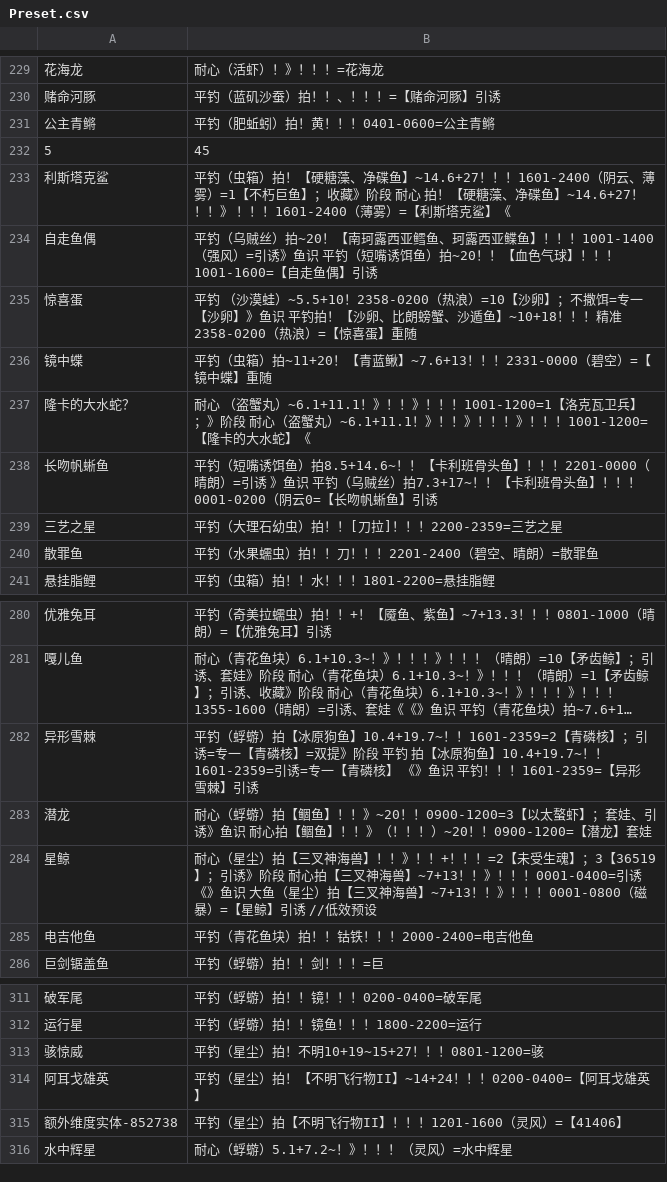
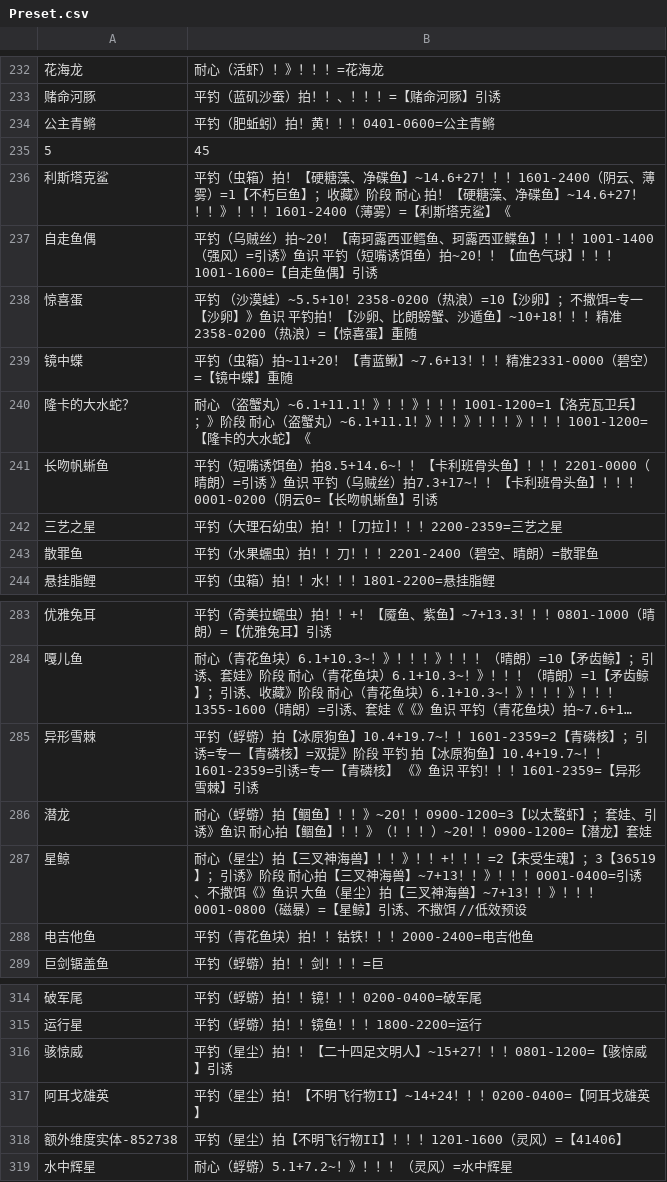
Before and after one commit to BlackCleaverLoli/MissFisher, a CSV file: Preset.csv, drawn as a sheet; only a part is shown, gaps mark what is left out; long unchanged cells end in …; the diff covers the shown part only.

```diff
--- a/Preset.csv
+++ b/Preset.csv
@@ -235,3 +238,3 @@
 惊喜蛋,平钓 （沙漠蛙）~5.5+10！2358-0200（热浪）=10【沙卵】；不撒饵=专一【沙卵】》鱼识 平钓拍！【沙卵、比朗螃蟹、沙遁鱼】~10+18！！！精准2358-0200（热浪）=【惊喜蛋】重随
-镜中蝶,平钓（虫箱）拍~11+20！【青蓝鳅】~7.6+13！！！2331-0000（碧空）=【镜中蝶】重随
+镜中蝶,平钓（虫箱）拍~11+20！【青蓝鳅】~7.6+13！！！精准2331-0000（碧空）=【镜中蝶】重随
 隆卡的大水蛇？,耐心 （盗蟹丸）~6.1+11.1！》！！》！！！1001-1200=1【洛克瓦卫兵】；》阶段 耐心（盗蟹丸）~6.1+11.1！》！！》！！！》！！！1001-1200=【隆卡的大水蛇】《
@@ -283,3 +286,3 @@
 潜龙,耐心（蜉蝣）拍【鲴鱼】！！》~20！！0900-1200=3【以太螯虾】；套娃、引诱》鱼识 耐心拍【鲴鱼】！！》（！！！）~20！！0900-1200=【潜龙】套娃
-星鲸,耐心（星尘）拍【三叉神海兽】！！》！！+！！！=2【未受生魂】；3【36519】；引诱》阶段 耐心拍【三叉神海兽】~7+13！！》！！！0001-0400=引诱《》鱼识 大鱼（星尘）拍【三叉神海兽】~7+13！！》！！！0001-0800（磁暴）=【星鲸】引诱 //低效预设
+星鲸,耐心（星尘）拍【三叉神海兽】！！》！！+！！！=2【未受生魂】；3【36519】；引诱》阶段 耐心拍【三叉神海兽】~7+13！！》！！！0001-0400=引诱、不撒饵《》鱼识 大鱼（星尘）拍【三叉神海兽】~7+13！！》！！！0001-0800（磁暴）=【星鲸】引诱、不撒饵 //低效预设
 电吉他鱼,平钓（青花鱼块）拍！！钴铁！！！2000-2400=电吉他鱼
@@ -312,3 +315,3 @@
 运行星,平钓（蜉蝣）拍！！镜鱼！！！1800-2200=运行
-骇惊威,平钓（星尘）拍！不明10+19~15+27！！！0801-1200=骇
+骇惊威,平钓（星尘）拍！！【二十四足文明人】~15+27！！！0801-1200=【骇惊威】引诱
 阿耳戈雄英,平钓（星尘）拍！【不明飞行物II】~14+24！！！0200-0400=【阿耳戈雄英】
```
Also changed, not shown: 3 added rows and 9 edited cells elsewhere in this file.
